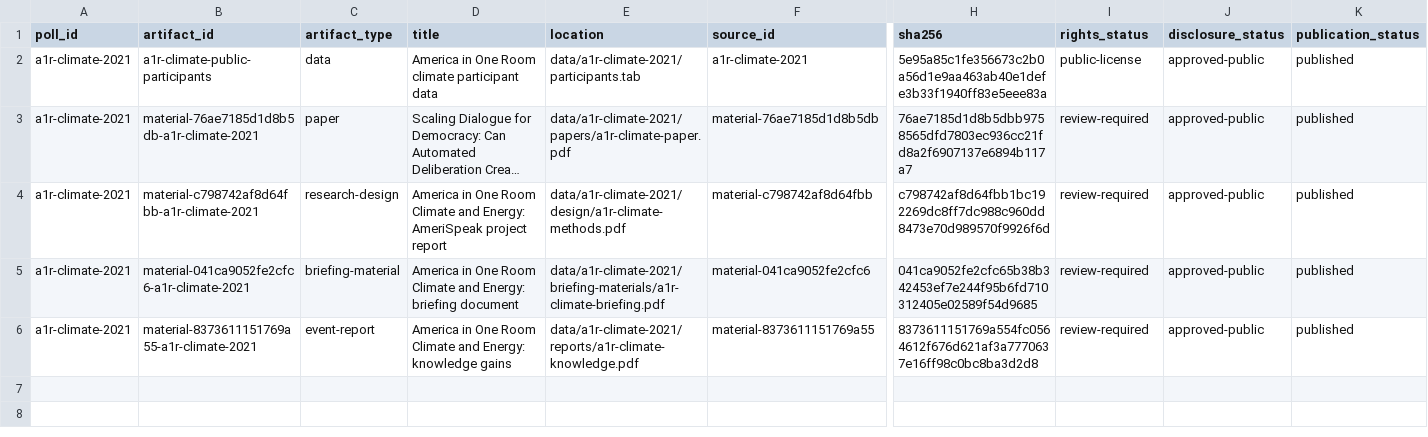
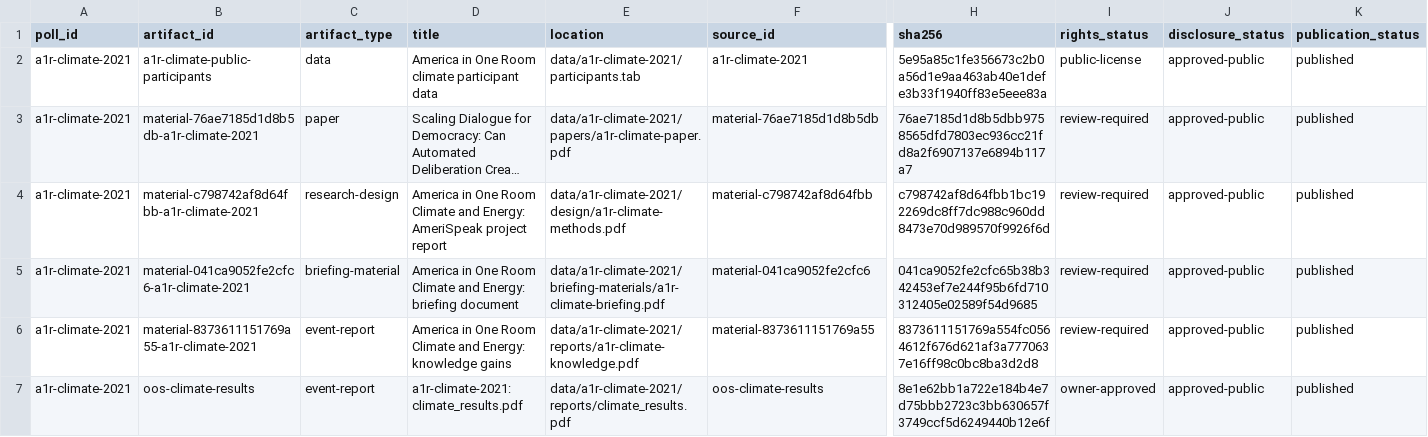
Before and after one commit to soodoku/dp_data, a CSV file: data/a1r-climate-2021/manifest.csv, drawn as a sheet; only a part is shown, gaps mark what is left out; long unchanged cells end in …; rows hold the shown columns only; the diff names each change by its address in the sheet, - before the commit and + after, or states it on an @@ line.

```diff
--- a/data/a1r-climate-2021/manifest.csv
+++ b/data/a1r-climate-2021/manifest.csv
+row 7: a1r-climate-2021 | oos-climate-results | event-report | a1r-climate-2021: climate_results.pdf | data/a1r-climate-2021/reports/climate_results.pdf | oos-climate-results | 8e1e62bb1a722e184b4e7d75bbb2723c3bb630657f3749ccf5d6249440b12e6f | owner-approved | approved-public | published
```
Also changed, not shown: data/america-in-one-room-2019/manifest.csv, data/shared/manifest.csv, 34 other files.
